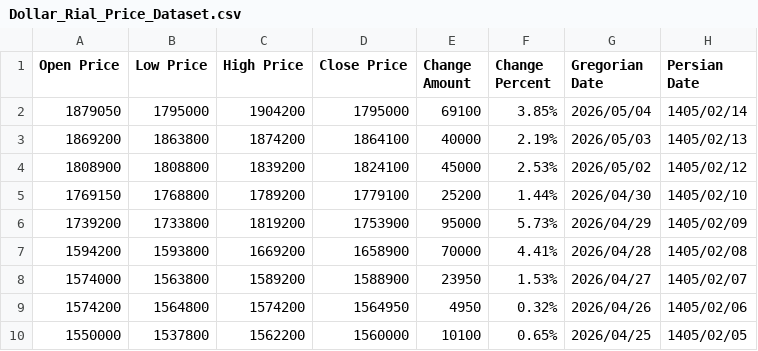
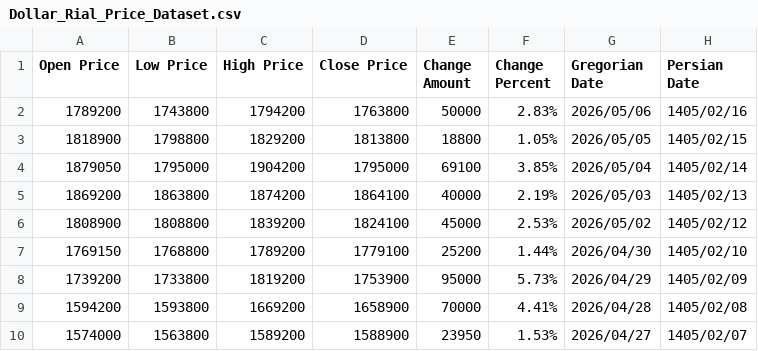
Before and after one commit to kooroshkz/Dollar-Rial-Toman-Live-Price-Dataset, a CSV file: data/Dollar_Rial_Price_Dataset.csv, drawn as a sheet; only a part is shown; the shorter side is filled out with more unchanged rows.

Commit message:
Daily dataset update - 2026-05-07
Added 2 new records
Latest entry: 2026/05/06
Total records: 3848

Auto-updated by GitHub Actions

```diff
--- a/data/Dollar_Rial_Price_Dataset.csv
+++ b/data/Dollar_Rial_Price_Dataset.csv
@@ -1,2 +1,4 @@
 Open Price,Low Price,High Price,Close Price,Change Amount,Change Percent,Gregorian Date,Persian Date
+1789200,1743800,1794200,1763800,50000,2.83%,2026/05/06,1405/02/16
+1818900,1798800,1829200,1813800,18800,1.05%,2026/05/05,1405/02/15
 1879050,1795000,1904200,1795000,69100,3.85%,2026/05/04,1405/02/14
```
